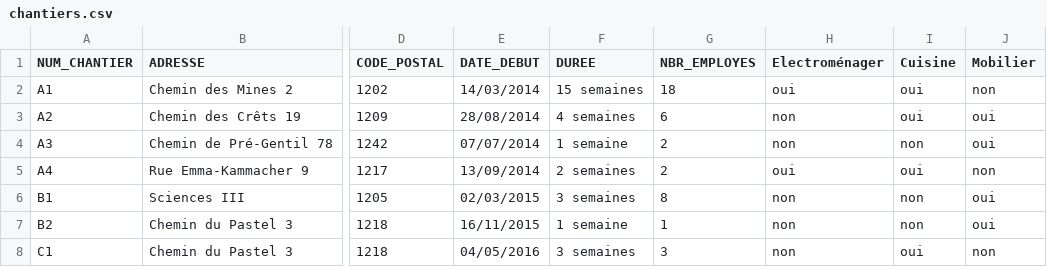
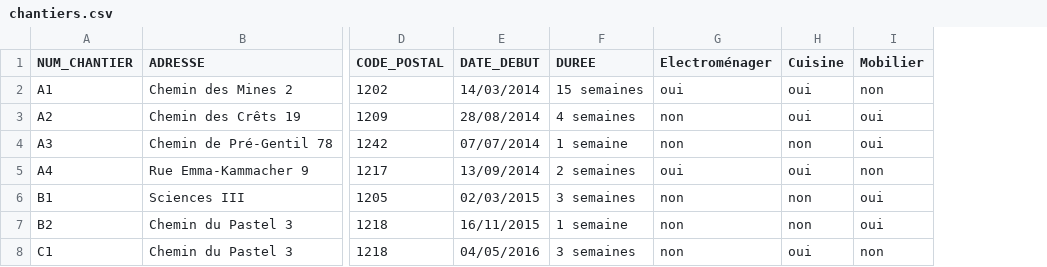
Before and after one commit to fabriceHategekimana/projet, a CSV file: base_de_donnees_projet_de_semestre/csv/chantiers.csv, drawn as a sheet; only a part is shown, gaps mark what is left out; the diff names each change by its address in the sheet, - before the commit and + after, or states it on an @@ line.

```diff
--- a/base_de_donnees_projet_de_semestre/csv/chantiers.csv
+++ b/base_de_donnees_projet_de_semestre/csv/chantiers.csv
-column G (NBR_EMPLOYES), rows 2-8: 18 | 6 | 2 | 2 | 8 | 1 | 3
```
Also changed, not shown: base_de_donnees_projet_de_semestre/csv/livraisons.csv, 7 other files.
